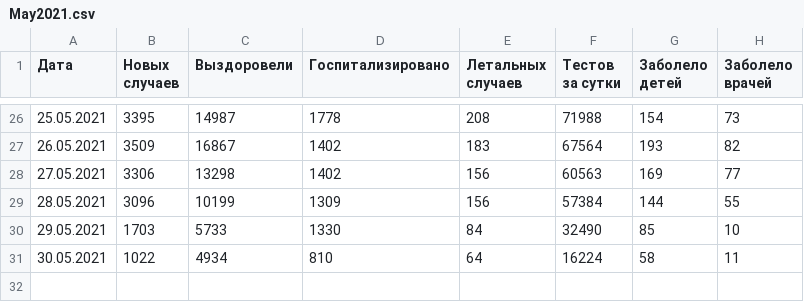
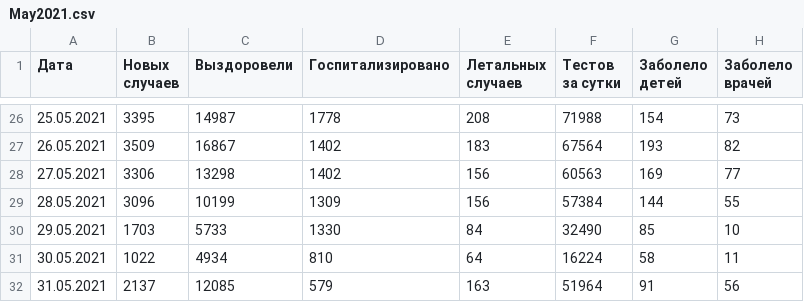
Before and after one commit to acentos/covid19_cases_ua, a CSV file: covid19/data/examples/May2021.csv, drawn as a sheet; only a part is shown, gaps mark what is left out.

```diff
--- a/covid19/data/examples/May2021.csv
+++ b/covid19/data/examples/May2021.csv
@@ -31 +31,2 @@
 30.05.2021,1022,4934,810,64,16224,58,11
+31.05.2021,2137,12085,579,163,51964,91,56
```
Also changed, not shown: 1 other file.
